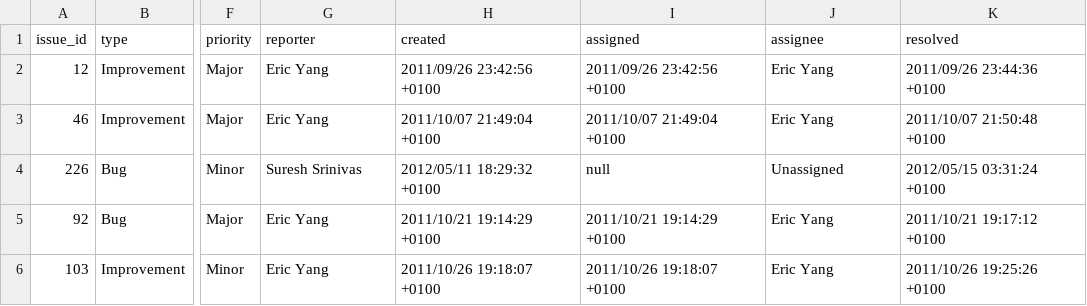
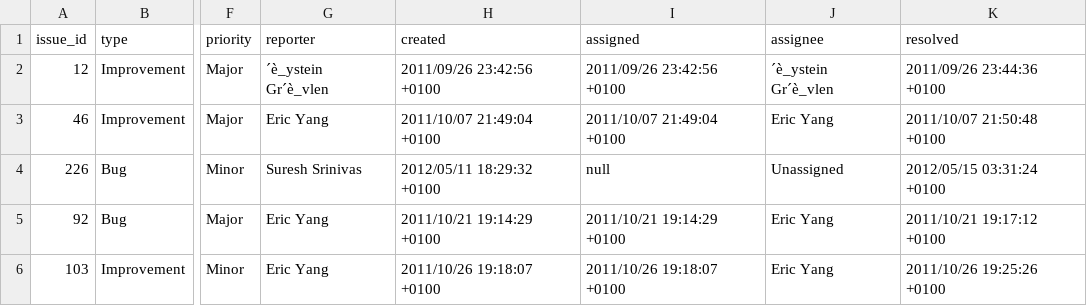
Before and after one commit to luisarojas/bug-priority-prediction, a CSV file: dataset/data_test.csv, drawn as a sheet; only a part is shown, gaps mark what is left out; the diff names each change by its address in the sheet, - before the commit and + after, or states it on an @@ line.

Commit message:
Change data reading encoding to ISO-8859-1

```diff
--- a/dataset/data_test.csv
+++ b/dataset/data_test.csv
-G2 (reporter): Eric Yang
+G2 (reporter): ´è_ystein Gr´è_vlen
-J2 (assignee): Eric Yang
+J2 (assignee): ´è_ystein Gr´è_vlen
```
Also changed, not shown: 1 other file.
